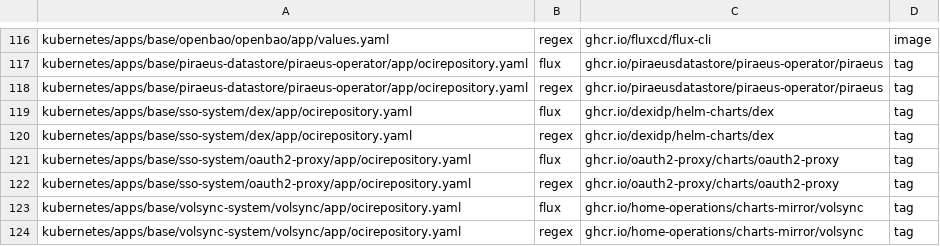
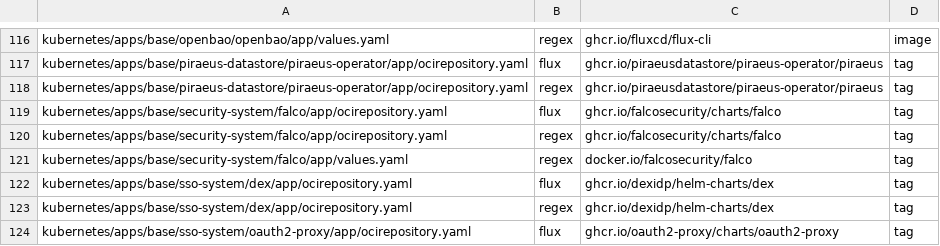
Before and after one commit to eekaan/k8s-gitops, a TSV file: .renovate/extracted.tsv, drawn as a sheet; only a part is shown, gaps mark what is left out; the shorter side is filled out with more unchanged rows.

```diff
--- a/.renovate/extracted.tsv
+++ b/.renovate/extracted.tsv
@@ -118,2 +118,5 @@ kubernetes/apps/base/piraeus-datastore/piraeus-operator/app/ocirepository.yaml	f
 kubernetes/apps/base/piraeus-datastore/piraeus-operator/app/ocirepository.yaml	regex	ghcr.io/piraeusdatastore/piraeus-operator/piraeus	tag
+kubernetes/apps/base/security-system/falco/app/ocirepository.yaml	flux	ghcr.io/falcosecurity/charts/falco	tag
+kubernetes/apps/base/security-system/falco/app/ocirepository.yaml	regex	ghcr.io/falcosecurity/charts/falco	tag
+kubernetes/apps/base/security-system/falco/app/values.yaml	regex	docker.io/falcosecurity/falco	tag
 kubernetes/apps/base/sso-system/dex/app/ocirepository.yaml	flux	ghcr.io/dexidp/helm-charts/dex	tag
```
Also changed, not shown: .renovate/by-hand.tsv, .renovate/tag-forms.tsv, 26 other files.
